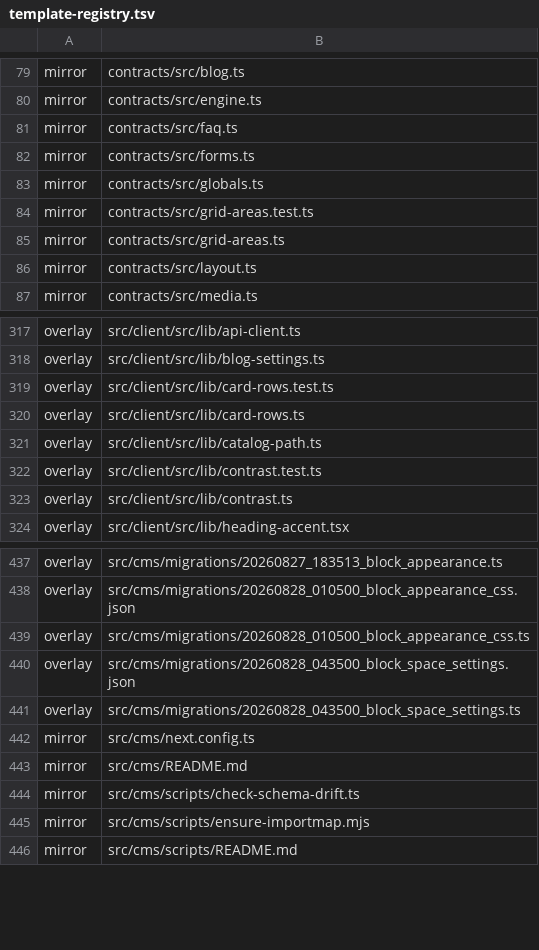
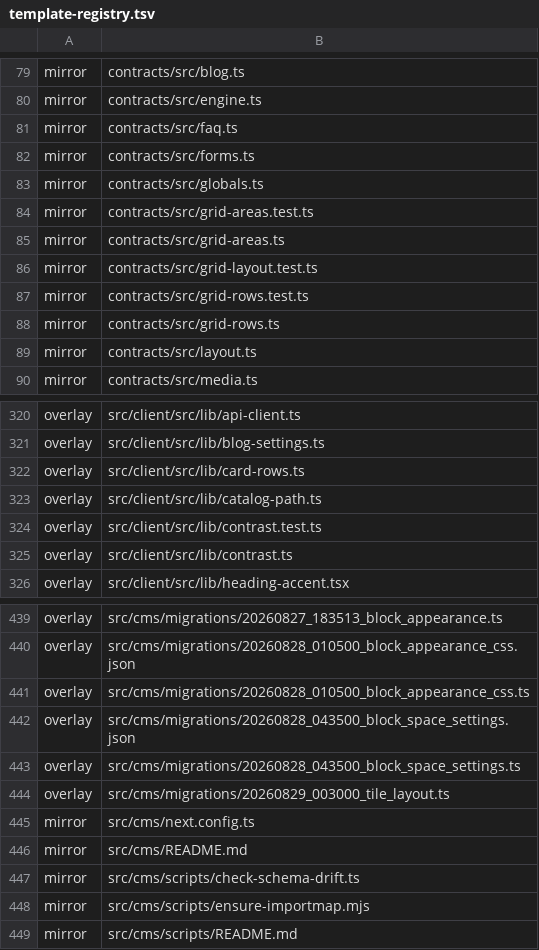
Before and after one commit to Vovanda/WebHolyGrail, a TSV file: template-registry.tsv, drawn as a sheet; only a part is shown, gaps mark what is left out; removed rows and columns are numbered as before the commit, all else as after; the diff names each change by its address in the sheet, - before the commit and + after, or states it on an @@ line.

Commit message:
feat(contracts): раскладка плиток - заданное владельцем и досчитанное
- ряды бывают разной длины: 3 2 3 это «a b c : d e : f g h»
- хелпер достраивает то, чего владелец не описал, палиндромом
- имя плитки по её месту в блоке, после «z» имена удваиваются
- короткий ряд встаёт по центру: сетка считается в половинных долях
- счёт рядов переехал сюда из клиента - им пользуется и админка

```diff
--- a/template-registry.tsv
+++ b/template-registry.tsv
+row 86: mirror | contracts/src/grid-layout.test.ts
+row 87: mirror | contracts/src/grid-rows.test.ts
+row 88: mirror | contracts/src/grid-rows.ts
-row 319: overlay | src/client/src/lib/card-rows.test.ts
+row 444: overlay | src/cms/migrations/20260829_003000_tile_layout.ts
```
Also changed, not shown: 6 other files.
